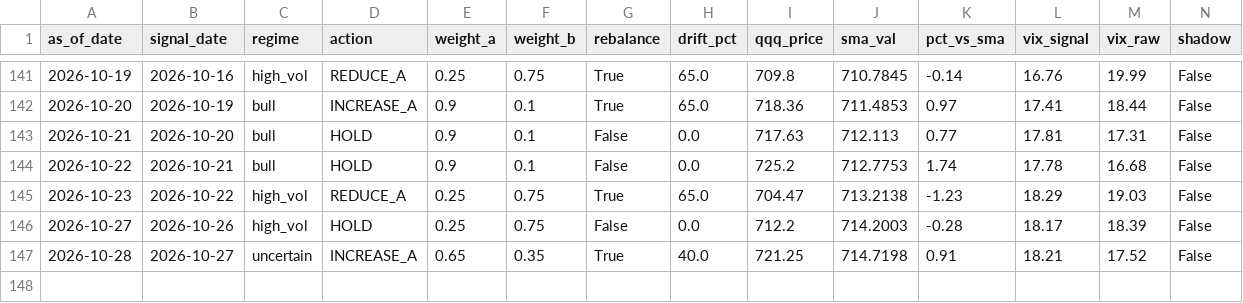
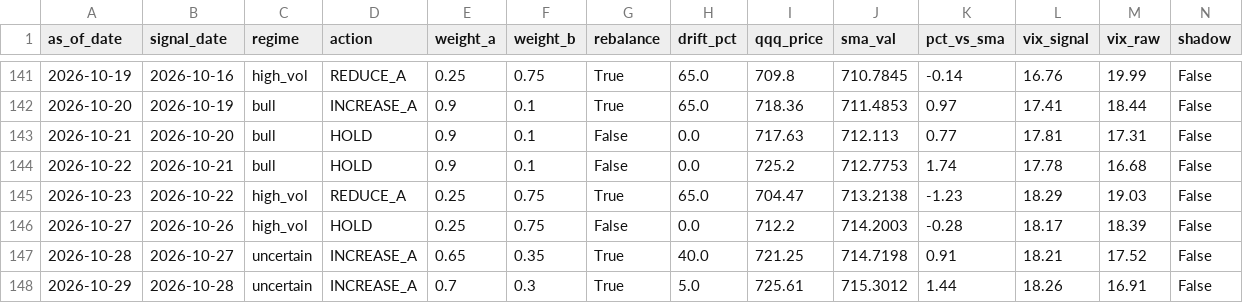
Before and after one commit to samarth339/bot-trader-3leveraged, a CSV file: logs/signal_history.csv, drawn as a sheet; only a part is shown, gaps mark what is left out; rows hold the shown columns only; the diff names each change by its address in the sheet, - before the commit and + after, or states it on an @@ line.

```diff
--- a/logs/signal_history.csv
+++ b/logs/signal_history.csv
+row 148: 2026-10-29 | 2026-10-28 | uncertain | INCREASE_A | 0.7 | 0.3 | True | 5.0 | 725.61 | 715.3012 | 1.44 | 18.26 | 16.91 | False
```
